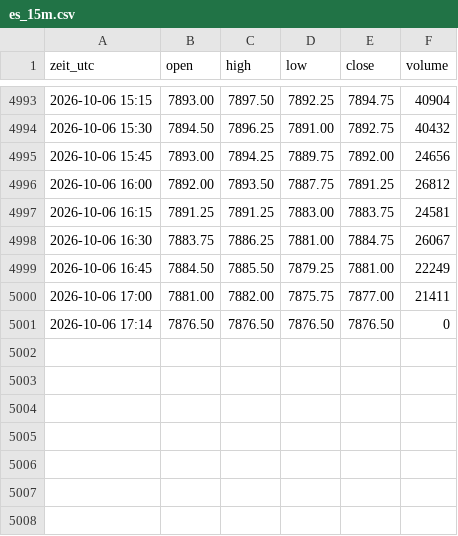
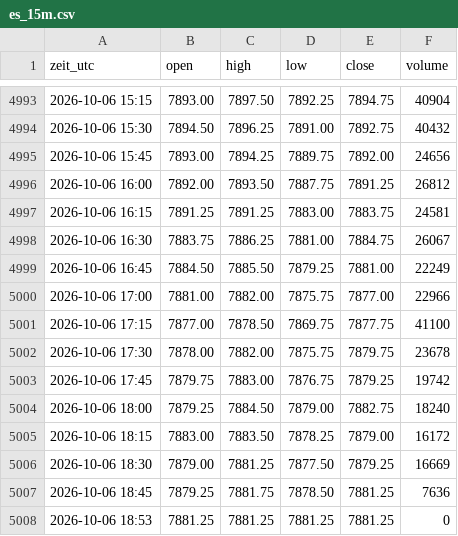
Before and after one commit to salobig575-coder/nq-daten, a CSV file: data/es_15m.csv, drawn as a sheet; only a part is shown, gaps mark what is left out.

```diff
--- a/data/es_15m.csv
+++ b/data/es_15m.csv
@@ -4999,3 +4999,10 @@ zeit_utc,open,high,low,close,volume
 2026-10-06 16:45,7884.50,7885.50,7879.25,7881.00,22249
-2026-10-06 17:00,7881.00,7882.00,7875.75,7877.00,21411
-2026-10-06 17:14,7876.50,7876.50,7876.50,7876.50,0
+2026-10-06 17:00,7881.00,7882.00,7875.75,7877.00,22966
+2026-10-06 17:15,7877.00,7878.50,7869.75,7877.75,41100
+2026-10-06 17:30,7878.00,7882.00,7875.75,7879.75,23678
+2026-10-06 17:45,7879.75,7883.00,7876.75,7879.25,19742
+2026-10-06 18:00,7879.25,7884.50,7879.00,7882.75,18240
+2026-10-06 18:15,7883.00,7883.50,7878.25,7879.00,16172
+2026-10-06 18:30,7879.00,7881.25,7877.50,7879.25,16669
+2026-10-06 18:45,7879.25,7881.75,7878.50,7881.25,7636
+2026-10-06 18:53,7881.25,7881.25,7881.25,7881.25,0
```
Also changed, not shown: data/btc_5m.csv, data/es_5m.csv, 22 other files.
